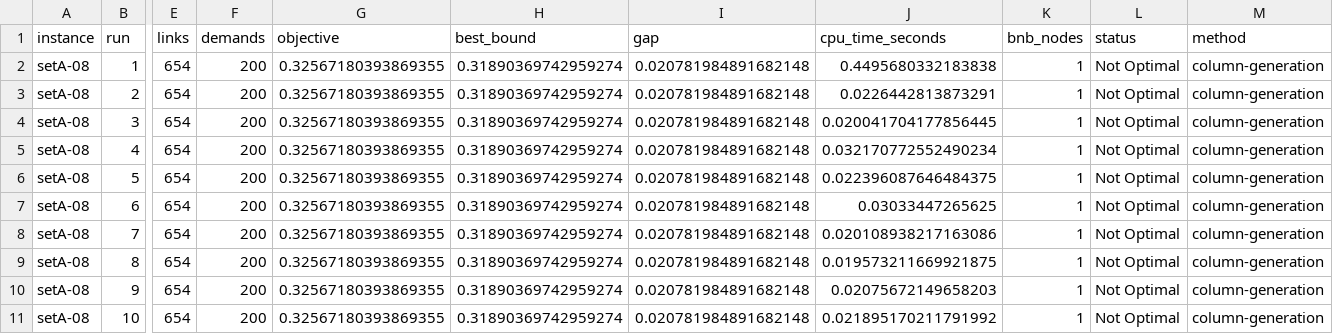
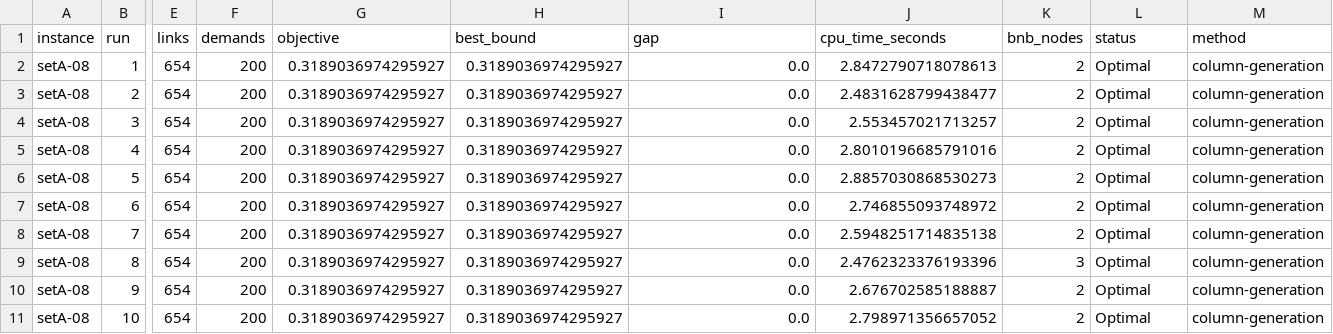
Before and after one commit to vuongminh1907/submit, a CSV file: results/julia_t0_setA-08.csv, drawn as a sheet; only a part is shown, gaps mark what is left out; the diff names each change by its address in the sheet, - before the commit and + after, or states it on an @@ line.

```diff
--- a/results/julia_t0_setA-08.csv
+++ b/results/julia_t0_setA-08.csv
-G2:G11 (objective): 0.32567180393869355
+G2:G11 (objective): 0.3189036974295927
-H2:H11 (best_bound): 0.31890369742959274
+H2:H11 (best_bound): 0.3189036974295927
-I2:I11 (gap): 0.020781984891682148
+I2:I11 (gap): 0.0
-J2 (cpu_time_seconds): 0.4495680332183838
+J2 (cpu_time_seconds): 2.8472790718078613
-K2:K8 (bnb_nodes): 1
+K2:K8 (bnb_nodes): 2
-L2:L11 (status): Not Optimal
+L2:L11 (status): Optimal
-J3 (cpu_time_seconds): 0.0226442813873291
+J3 (cpu_time_seconds): 2.4831628799438477
-J4 (cpu_time_seconds): 0.020041704177856445
+J4 (cpu_time_seconds): 2.553457021713257
-J5 (cpu_time_seconds): 0.032170772552490234
+J5 (cpu_time_seconds): 2.8010196685791016
-J6 (cpu_time_seconds): 0.022396087646484375
+J6 (cpu_time_seconds): 2.8857030868530273
-J7 (cpu_time_seconds): 0.03033447265625
+J7 (cpu_time_seconds): 2.746855093748972
-J8 (cpu_time_seconds): 0.020108938217163086
+J8 (cpu_time_seconds): 2.5948251714835138
-J9 (cpu_time_seconds): 0.019573211669921875
+J9 (cpu_time_seconds): 2.4762323376193396
-K9 (bnb_nodes): 1
+K9 (bnb_nodes): 3
-J10 (cpu_time_seconds): 0.02075672149658203
+J10 (cpu_time_seconds): 2.676702585188887
-K10:K11 (bnb_nodes): 1
+K10:K11 (bnb_nodes): 2
-J11 (cpu_time_seconds): 0.021895170211791992
+J11 (cpu_time_seconds): 2.798971356657052
```
Also changed, not shown: results/julia_t0_setA-06.csv, results/julia_t0_setA-10.csv, 26 other files.
